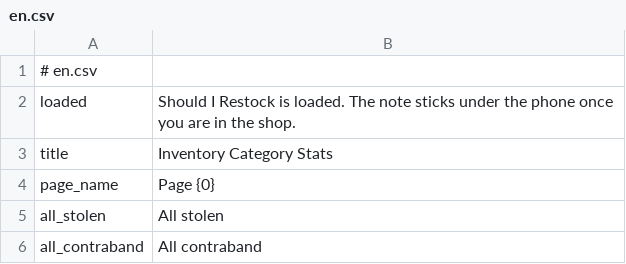
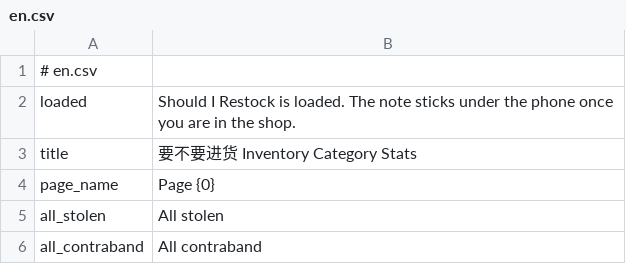
Before and after one commit to CryUshio/ShouldIRestock, a CSV file: ShouldIRestock/Localization/en.csv, drawn as a sheet; only a part is shown; the diff covers the shown part only.

```diff
--- a/ShouldIRestock/Localization/en.csv
+++ b/ShouldIRestock/Localization/en.csv
@@ -2,3 +2,3 @@
 loaded,Should I Restock is loaded. The note sticks under the phone once you are in the shop.
-title,Inventory Category Stats
+title,要不要进货 Inventory Category Stats
 page_name,Page {0}
```
Also changed, not shown: 1 added row and 43 removed rows elsewhere in this file, ShouldIRestock/Localization/zh.csv, 34 other files.
